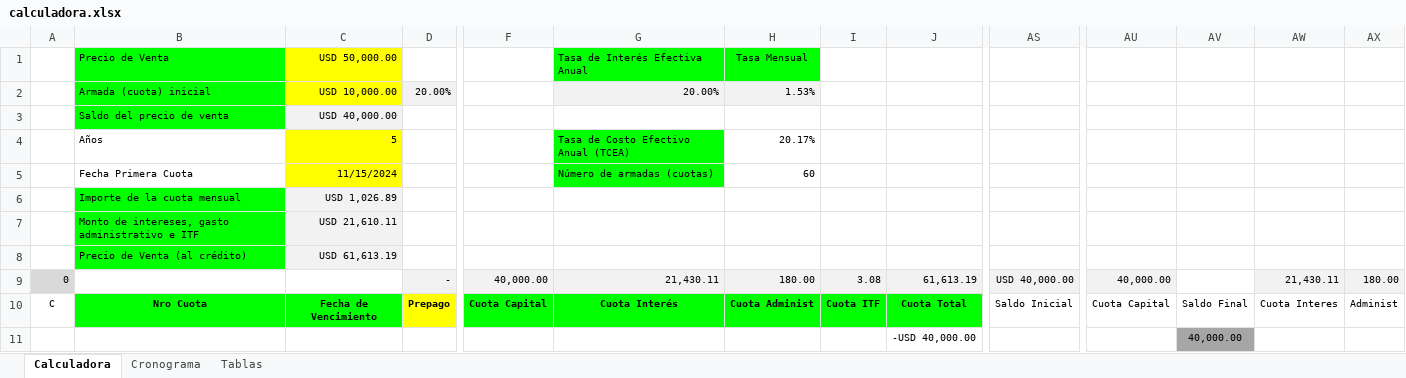
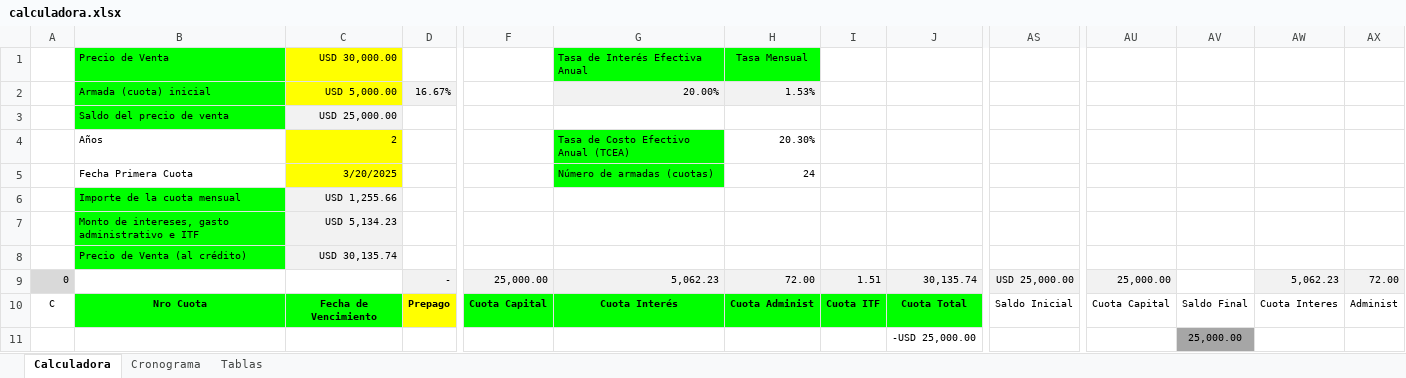
Before and after one commit to Jjalixto/Microservicio-Document, an Excel workbook: lib/calculadora.xlsx, sheet Calculadora, drawn as a sheet; only a part is shown, gaps mark what is left out; values as stored, in another font and other column widths than the file's, no borders; the diff covers the shown part only; the diff names each change by its address in the sheet, - before the commit and + after, or states it on an @@ line.

```diff
--- a/lib/calculadora.xlsx (sheet Calculadora)
+++ b/lib/calculadora.xlsx (sheet Calculadora)
-C1: USD 50,000.00
+C1: USD 30,000.00
-C2: USD 10,000.00
+C2: USD 5,000.00
-D2: 20.00%
+D2: 16.67%
-C3: USD 40,000.00
+C3: USD 25,000.00
-C4: 5
+C4: 2
-H4: 20.17%
+H4: 20.30%
-C5: 11/15/2024
+C5: 3/20/2025
-H5: 60
+H5: 24
-C6: USD 1,026.89
+C6: USD 1,255.66
-C7: USD 21,610.11
+C7: USD 5,134.23
-C8: USD 61,613.19
+C8: USD 30,135.74
-F9: 40,000.00
+F9: 25,000.00
-G9: 21,430.11
+G9: 5,062.23
-H9: 180.00
+H9: 72.00
-I9: 3.08
+I9: 1.51
-J9: 61,613.19
+J9: 30,135.74
-AS9: USD 40,000.00
+AS9: USD 25,000.00
-AU9: 40,000.00
+AU9: 25,000.00
-AW9: 21,430.11
+AW9: 5,062.23
-AX9: 180.00
+AX9: 72.00
-J11: -USD 40,000.00
+J11: -USD 25,000.00
-AV11: 40,000.00
+AV11: 25,000.00
```
Also changed, not shown: 1309 edited cells elsewhere in this sheet, sheet Cronograma, 6 other files.
